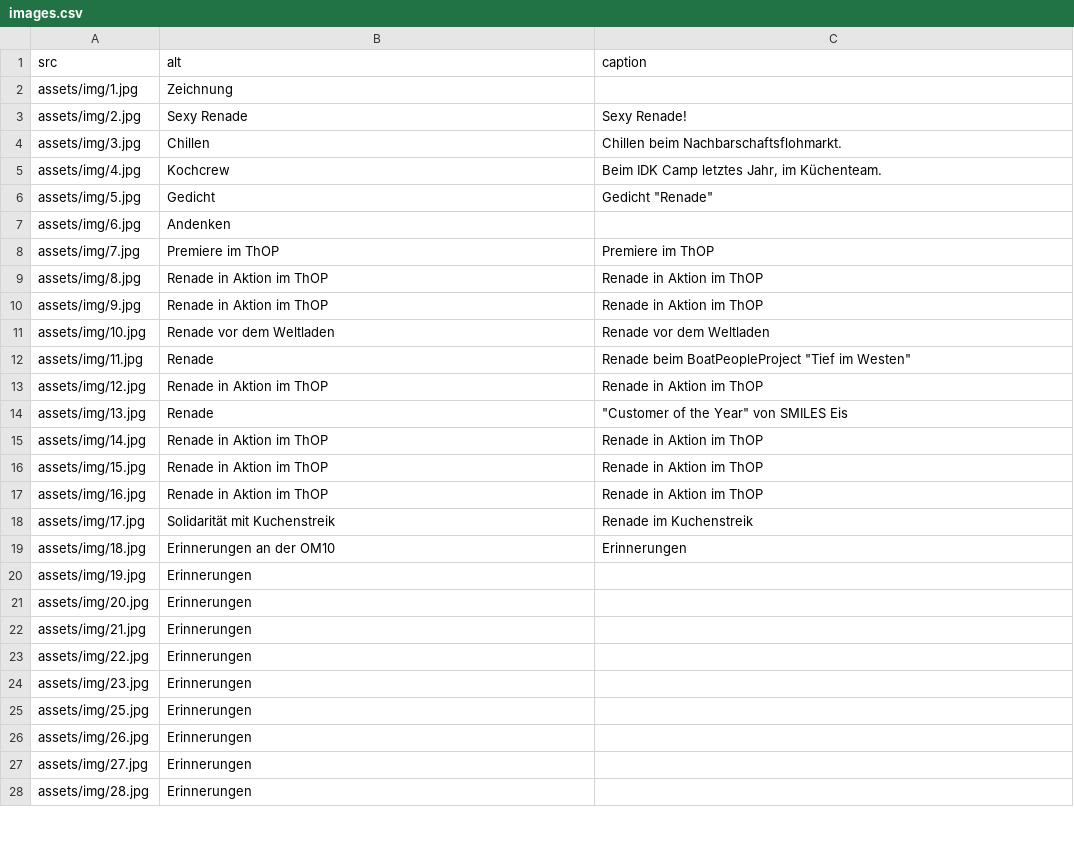
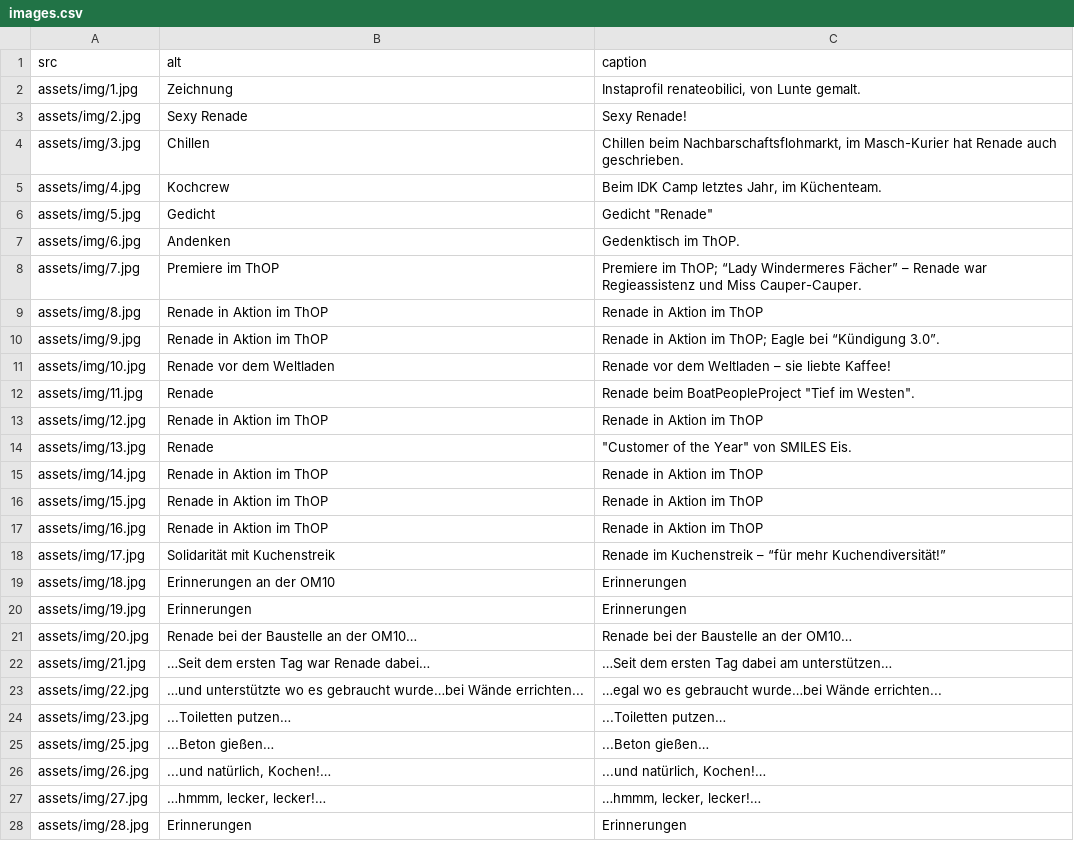
Before and after one commit to sichgeis/renade, a CSV file: data/images.csv, drawn as a sheet; only a part is shown; the diff covers the shown part only.

Commit message:
content: add image captions and expand gallery with additional photos

```diff
--- a/data/images.csv
+++ b/data/images.csv
@@ -2 +2 @@
-"assets/img/1.jpg","Zeichnung",""
+assets/img/1.jpg,Zeichnung,"Instaprofil renateobilici, von Lunte gemalt."
@@ -4 +4 @@
-"assets/img/3.jpg","Chillen","Chillen beim Nachbarschaftsflohmarkt."
+assets/img/3.jpg,Chillen,"Chillen beim Nachbarschaftsflohmarkt, im Masch-Kurier hat Renade auch geschrieben."
@@ -7,2 +7,2 @@
-"assets/img/6.jpg","Andenken",""
-"assets/img/7.jpg","Premiere im ThOP","Premiere im ThOP"
+assets/img/6.jpg,Andenken,Gedenktisch im ThOP.
+assets/img/7.jpg,Premiere im ThOP,Premiere im ThOP; “Lady Windermeres Fächer” – Renade war Regieassistenz und Miss Cauper-Cauper.
@@ -10,3 +10,3 @@
-"assets/img/9.jpg","Renade in Aktion im ThOP","Renade in Aktion im ThOP"
-"assets/img/10.jpg","Renade vor dem Weltladen","Renade vor dem Weltladen"
-"assets/img/11.jpg","Renade","Renade beim BoatPeopleProject ""Tief im Westen"""
+assets/img/9.jpg,Renade in Aktion im ThOP,Renade in Aktion im ThOP; Eagle bei “Kündigung 3.0”.
+assets/img/10.jpg,Renade vor dem Weltladen,Renade vor dem Weltladen – sie liebte Kaffee!
+assets/img/11.jpg,Renade,"Renade beim BoatPeopleProject ""Tief im Westen""."
@@ -14 +14 @@
-"assets/img/13.jpg","Renade","""Customer of the Year"" von SMILES Eis"
+assets/img/13.jpg,Renade,"""Customer of the Year"" von SMILES Eis."
@@ -18 +18 @@
-"assets/img/17.jpg","Solidarität mit Kuchenstreik","Renade im Kuchenstreik"
+assets/img/17.jpg,Solidarität mit Kuchenstreik,Renade im Kuchenstreik – “für mehr Kuchendiversität!”
@@ -20,9 +20,9 @@
-"assets/img/19.jpg","Erinnerungen",""
-"assets/img/20.jpg","Erinnerungen",""
-"assets/img/21.jpg","Erinnerungen",""
-"assets/img/22.jpg","Erinnerungen",""
-"assets/img/23.jpg","Erinnerungen",""
-"assets/img/25.jpg","Erinnerungen",""
-"assets/img/26.jpg","Erinnerungen",""
-"assets/img/27.jpg","Erinnerungen",""
-"assets/img/28.jpg","Erinnerungen",""
+assets/img/19.jpg,Erinnerungen,Erinnerungen
+assets/img/20.jpg,Renade bei der Baustelle an der OM10…,Renade bei der Baustelle an der OM10…
+assets/img/21.jpg,…Seit dem ersten Tag war Renade dabei…,…Seit dem ersten Tag dabei am unterstützen…
+assets/img/22.jpg,…und unterstützte wo es gebraucht wurde…bei Wände errichten... ,…egal wo es gebraucht wurde…bei Wände errichten...
+assets/img/23.jpg,...Toiletten putzen…,...Toiletten putzen…
+assets/img/25.jpg,...Beton gießen…,...Beton gießen…
+assets/img/26.jpg,"...und natürlich, Kochen!…","...und natürlich, Kochen!…"
+assets/img/27.jpg,"…hmmm, lecker, lecker!…","…hmmm, lecker, lecker!…"
+assets/img/28.jpg,Erinnerungen,Erinnerungen
```
Also changed, not shown: 2 added rows and 1 edited cell elsewhere in this file, 12 other files.
